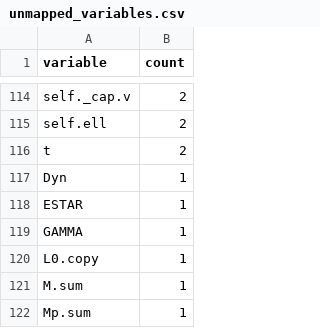
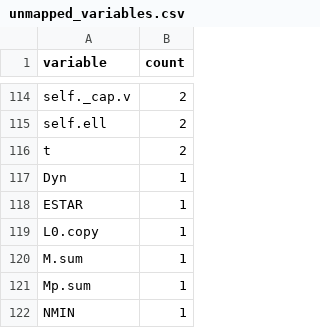
Before and after one commit to JoakimStorck/technology-fields, a CSV file: experiment/results/unmapped_variables.csv, drawn as a sheet; only a part is shown, gaps mark what is left out; the shorter side is filled out with more unchanged rows; the diff names each change by its address in the sheet, - before the commit and + after, or states it on an @@ line.

```diff
--- a/experiment/results/unmapped_variables.csv
+++ b/experiment/results/unmapped_variables.csv
-row 119: GAMMA | 1
```
Also changed, not shown: experiment/results/dynamic_concept_edges.csv, experiment/results/stockflow_audit.csv, 8 other files.
